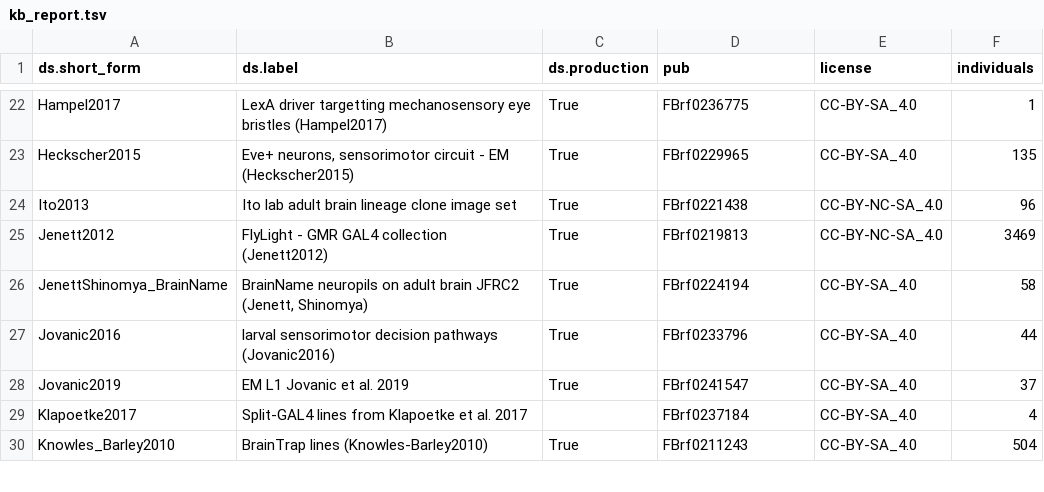
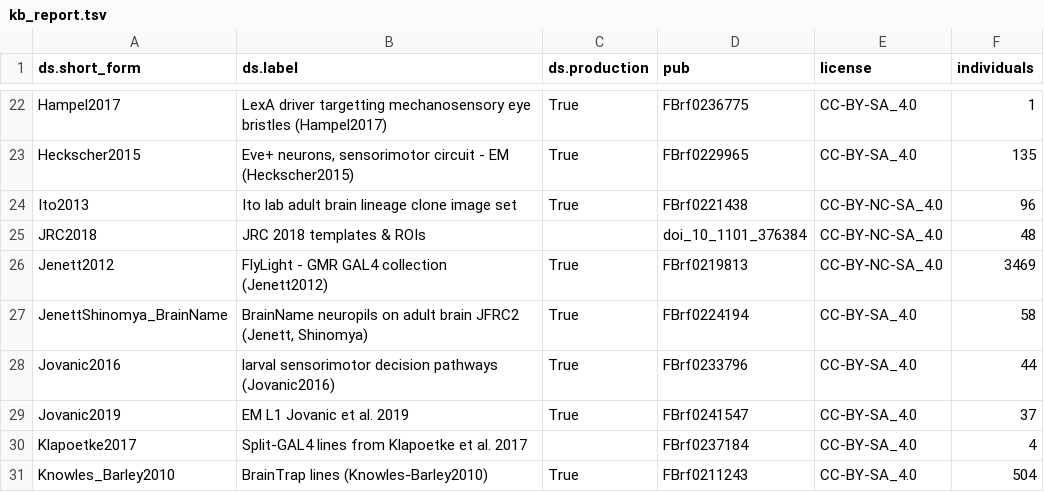
Before and after one commit to VirtualFlyBrain/VFB_reporting_results, a TSV file: kb_report.tsv, drawn as a sheet; only a part is shown, gaps mark what is left out.

```diff
--- a/kb_report.tsv
+++ b/kb_report.tsv
@@ -24,2 +24,3 @@ Heckscher2015	Eve+ neurons, sensorimotor circuit - EM (Heckscher2015)	True	FBrf0
 Ito2013	Ito lab adult brain lineage clone image set	True	FBrf0221438	CC-BY-NC-SA_4.0	96
+JRC2018	JRC 2018 templates & ROIs		doi_10_1101_376384	CC-BY-NC-SA_4.0	48
 Jenett2012	FlyLight - GMR GAL4 collection (Jenett2012)	True	FBrf0219813	CC-BY-NC-SA_4.0	3469
```
Also changed, not shown: 1 other file.
